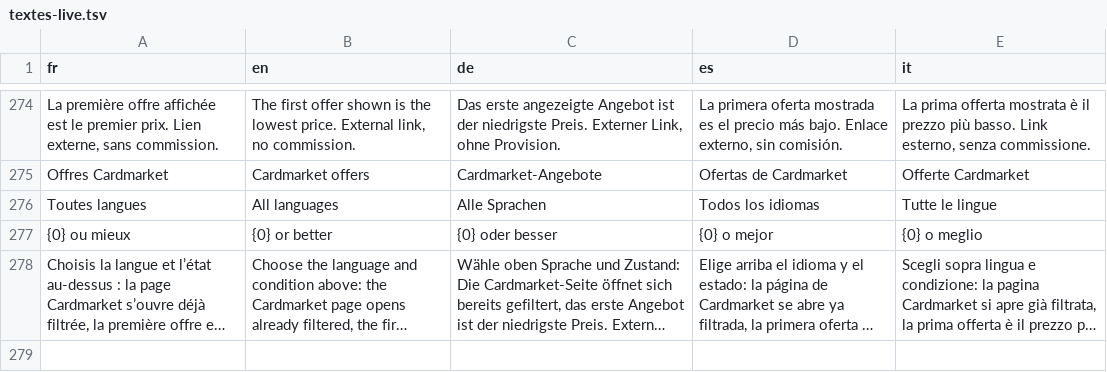
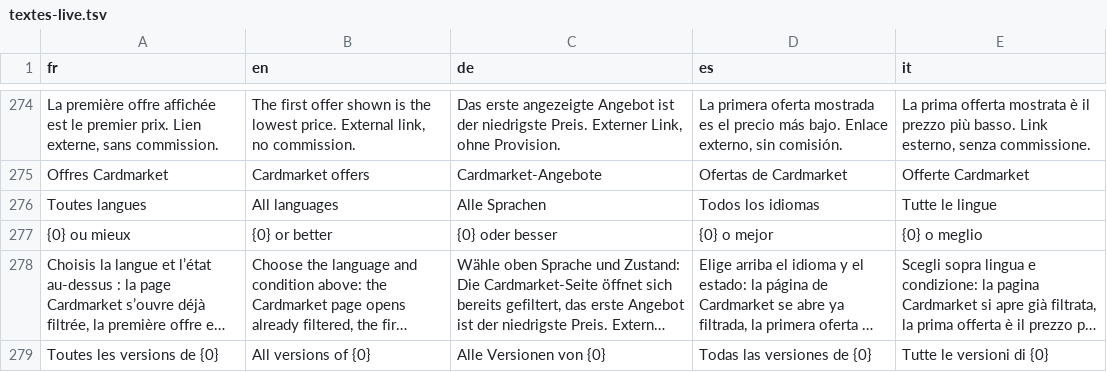
Before and after one commit to blevdosmiles/callit, a TSV file: i18n/textes-live.tsv, drawn as a sheet; only a part is shown, gaps mark what is left out; long unchanged cells end in …; the diff names each change by its address in the sheet, - before the commit and + after, or states it on an @@ line.

```diff
--- a/i18n/textes-live.tsv
+++ b/i18n/textes-live.tsv
+row 279: Toutes les versions de {0} | All versions of {0} | Alle Versionen von {0} | Todas las versiones de {0} | Tutte le versioni di {0}
```
Also changed, not shown: 5 other files.
